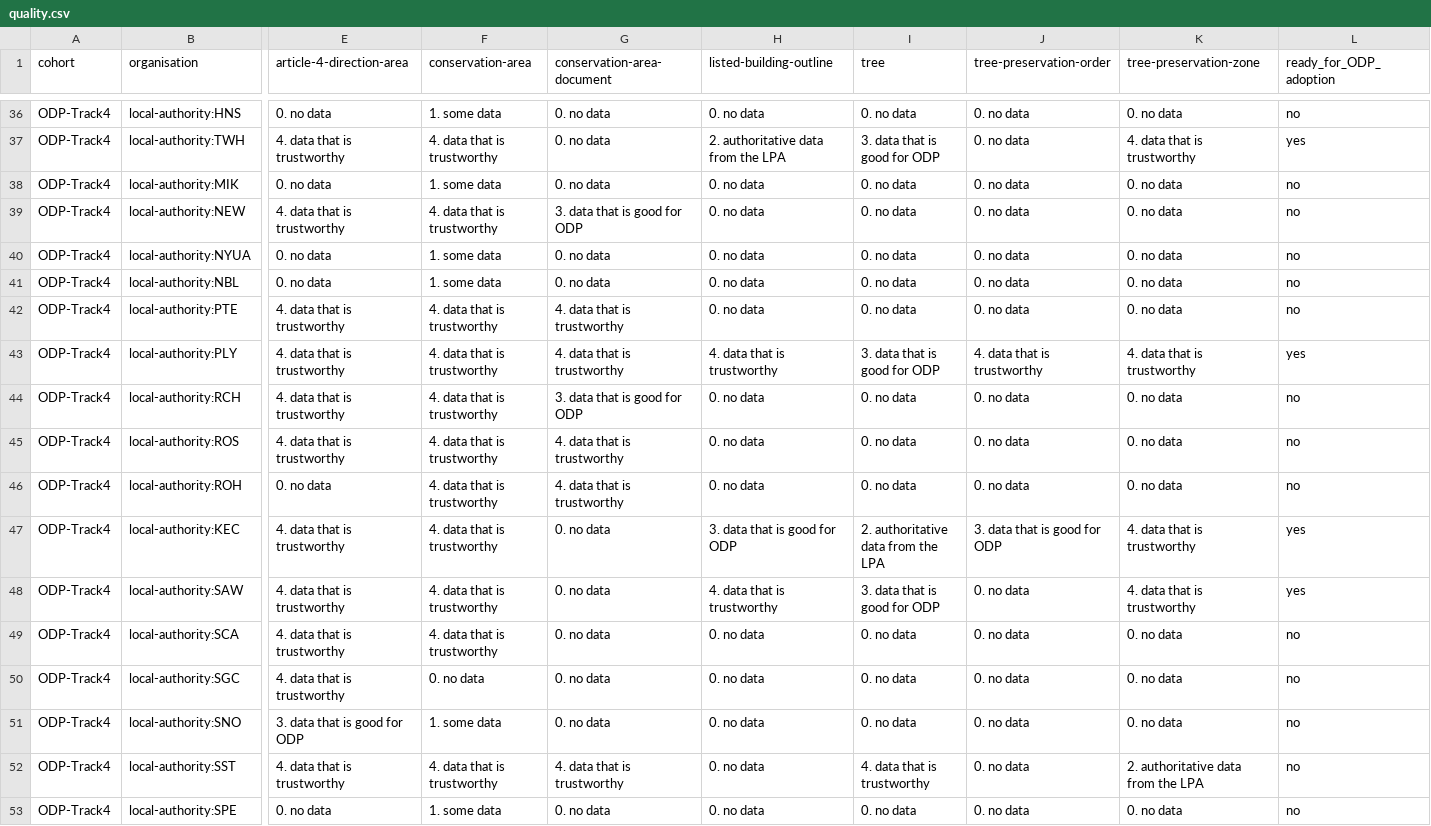
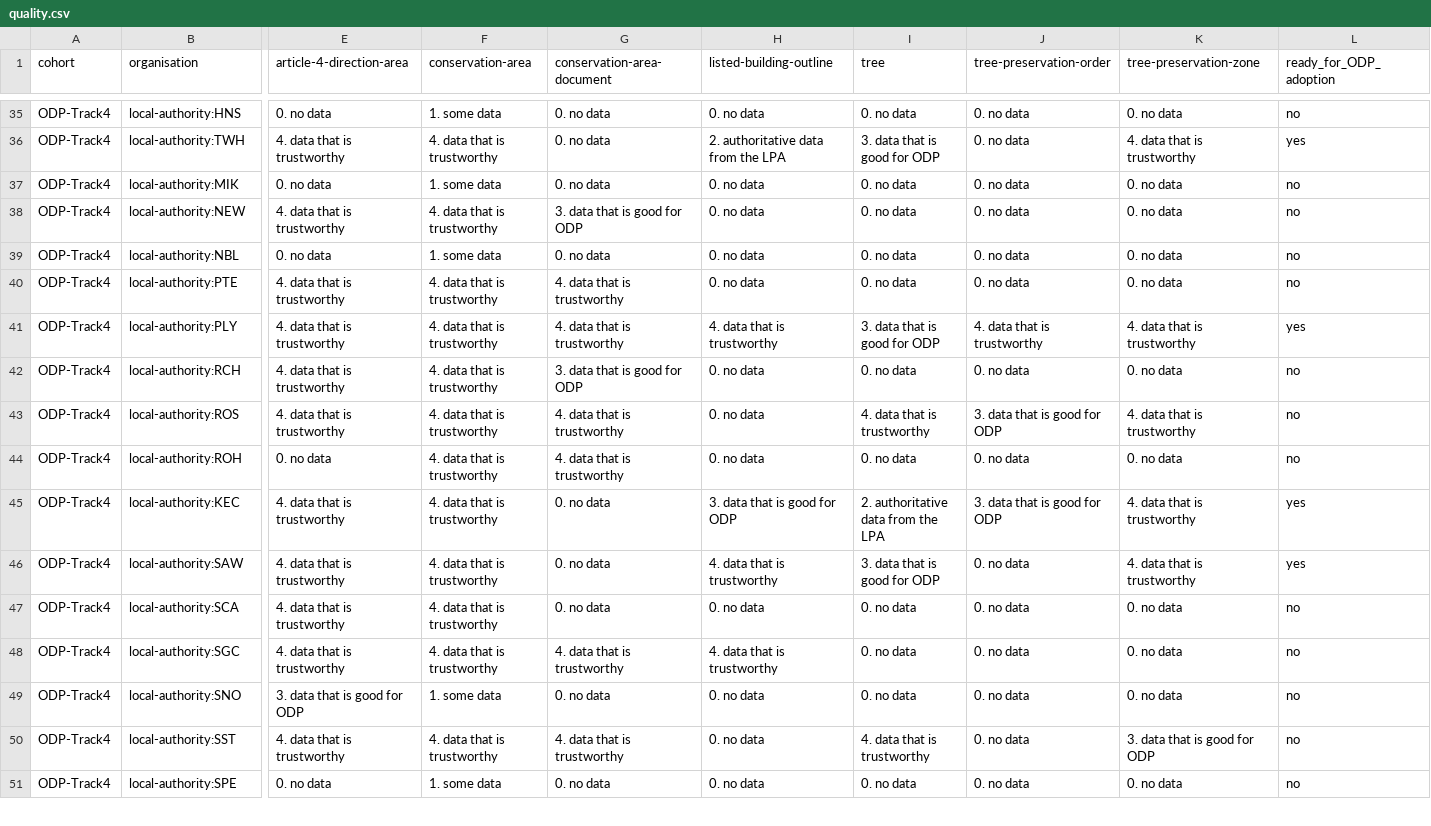
Before and after one commit to digital-land/performance, a CSV file: data/quality.csv, drawn as a sheet; only a part is shown, gaps mark what is left out; removed rows and columns are numbered as before the commit, all else as after; rows hold the shown columns only; the diff covers the shown part only; the diff names each change by its address in the sheet, - before the commit and + after, or states it on an @@ line.

Commit message:
Refreshed quality data

```diff
--- a/data/quality.csv
+++ b/data/quality.csv
-row 40: ODP-Track4 | local-authority:NYUA | 0. no data | 1. some data | 0. no data | 0. no data | 0. no data | 0. no data | 0. no data | no
-I43 (tree): 0. no data
+I43 (tree): 4. data that is trustworthy
-J43 (tree-preservation-order): 0. no data
+J43 (tree-preservation-order): 3. data that is good for ODP
-K43 (tree-preservation-zone): 0. no data
+K43 (tree-preservation-zone): 4. data that is trustworthy
-F48 (conservation-area): 0. no data
+F48 (conservation-area): 4. data that is trustworthy
-G48 (conservation-area-document): 0. no data
+G48 (conservation-area-document): 4. data that is trustworthy
-H48 (listed-building-outline): 0. no data
+H48 (listed-building-outline): 4. data that is trustworthy
-K50 (tree-preservation-zone): 2. authoritative data from the LPA
+K50 (tree-preservation-zone): 3. data that is good for ODP
```
Also changed, not shown: 1 removed row and 38 edited cells elsewhere in this file.
